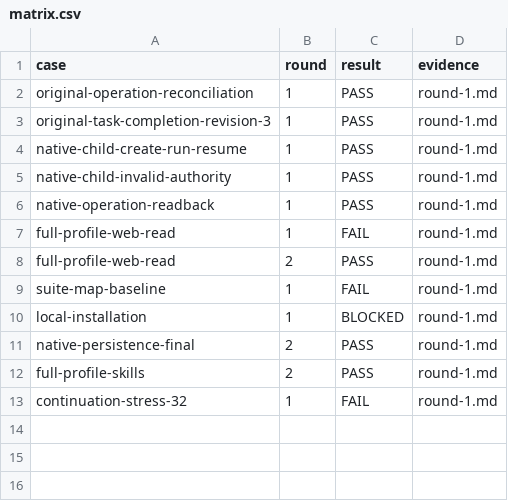
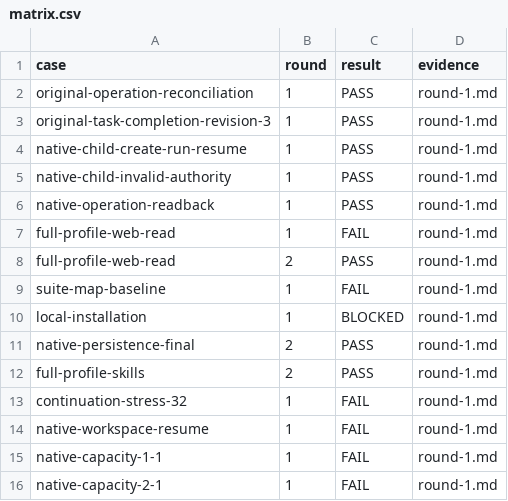
Before and after one commit to HiQ-AI/dingtalk-dsh-assistant, a CSV file: docs/acceptance/native-subagent-session-binding/matrix.csv, drawn as a sheet.

Commit message:
docs(acceptance): 记录扩展集成未收敛边界

```diff
--- a/docs/acceptance/native-subagent-session-binding/matrix.csv
+++ b/docs/acceptance/native-subagent-session-binding/matrix.csv
@@ -13 +13,4 @@ full-profile-skills,2,PASS,round-1.md
 continuation-stress-32,1,FAIL,round-1.md
+native-workspace-resume,1,FAIL,round-1.md
+native-capacity-1-1,1,FAIL,round-1.md
+native-capacity-2-1,1,FAIL,round-1.md
```
Also changed, not shown: 1 other file.
